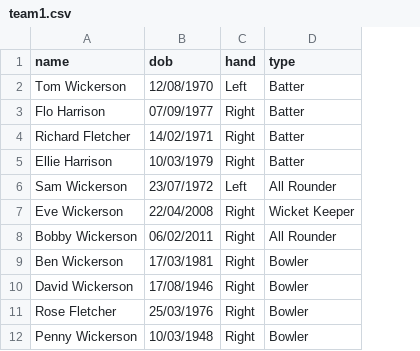
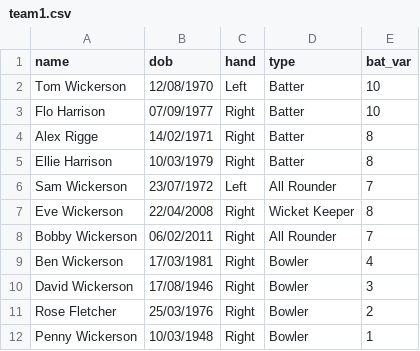
Before and after one commit to TheBeardedNorwichian/cricket, a CSV file: team1.csv, drawn as a sheet; the diff names each change by its address in the sheet, - before the commit and + after, or states it on an @@ line.

```diff
--- a/team1.csv
+++ b/team1.csv
+column E (bat_var), rows 2-12: 10 | 10 | 8 | 8 | 7 | 8 | 7 | 4 | 3 | 2 | 1
-A4 (name): Richard Fletcher
+A4 (name): Alex Rigge
```
Also changed, not shown: team2.csv, 15 other files.
